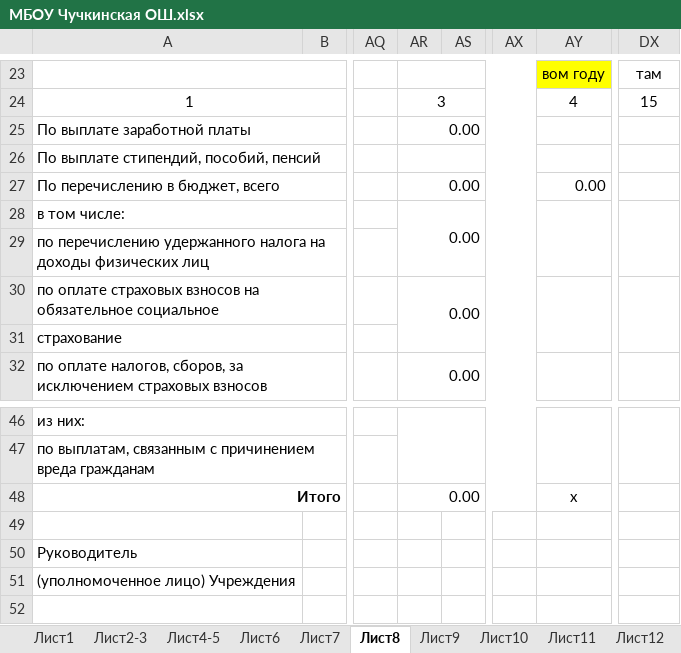
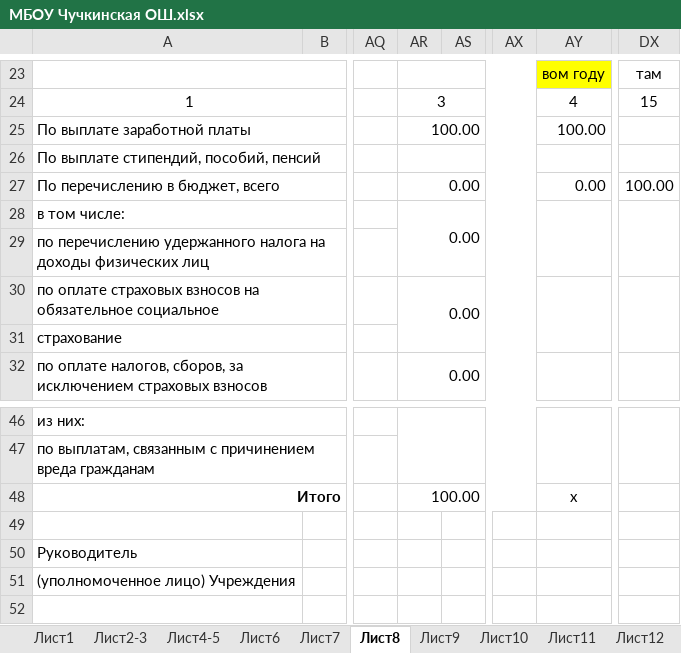
Before and after one commit to s-cod/bus_gov_, an Excel workbook: in/МБОУ Чучкинская ОШ.xlsx, sheet Лист8, drawn as a sheet; only a part is shown, gaps mark what is left out; values as stored, in another font and other column widths than the file's, no borders; the diff names each change by its address in the sheet, - before the commit and + after, or states it on an @@ line.

Commit message:
start sheet 2

```diff
--- a/in/МБОУ Чучкинская ОШ.xlsx (sheet Лист8)
+++ b/in/МБОУ Чучкинская ОШ.xlsx (sheet Лист8)
-AR25: 0.00
+AR25: 100.00
-AY25: (empty)
+AY25: 100.00
-DX27: (empty)
+DX27: 100.00
-AR48: 0.00
+AR48: 100.00
```
Also changed, not shown: sheet Лист4-5, formulas that keep their value, 4 other files.
